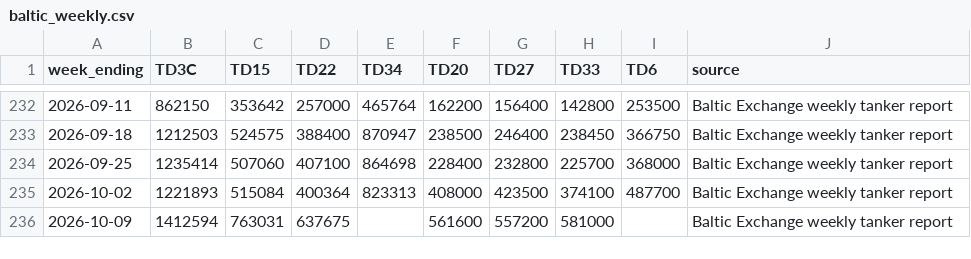
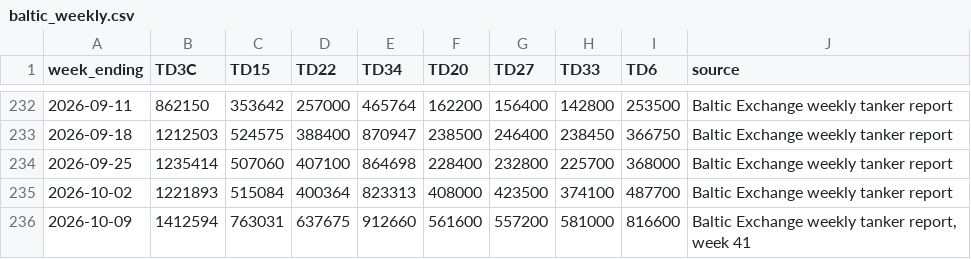
Before and after one commit to s-sild/freight-models, a CSV file: models/frontline/data/baltic_weekly.csv, drawn as a sheet; only a part is shown, gaps mark what is left out.

```diff
--- a/models/frontline/data/baltic_weekly.csv
+++ b/models/frontline/data/baltic_weekly.csv
@@ -235,2 +235,2 @@ week_ending,TD3C,TD15,TD22,TD34,TD20,TD27,TD33,TD6,source
 2026-10-02,1221893,515084,400364,823313,408000,423500,374100,487700,Baltic Exchange weekly tanker report
-2026-10-09,1412594,763031,637675,,561600,557200,581000,,Baltic Exchange weekly tanker report
+2026-10-09,1412594,763031,637675,912660,561600,557200,581000,816600,"Baltic Exchange weekly tanker report, week 41"
```
